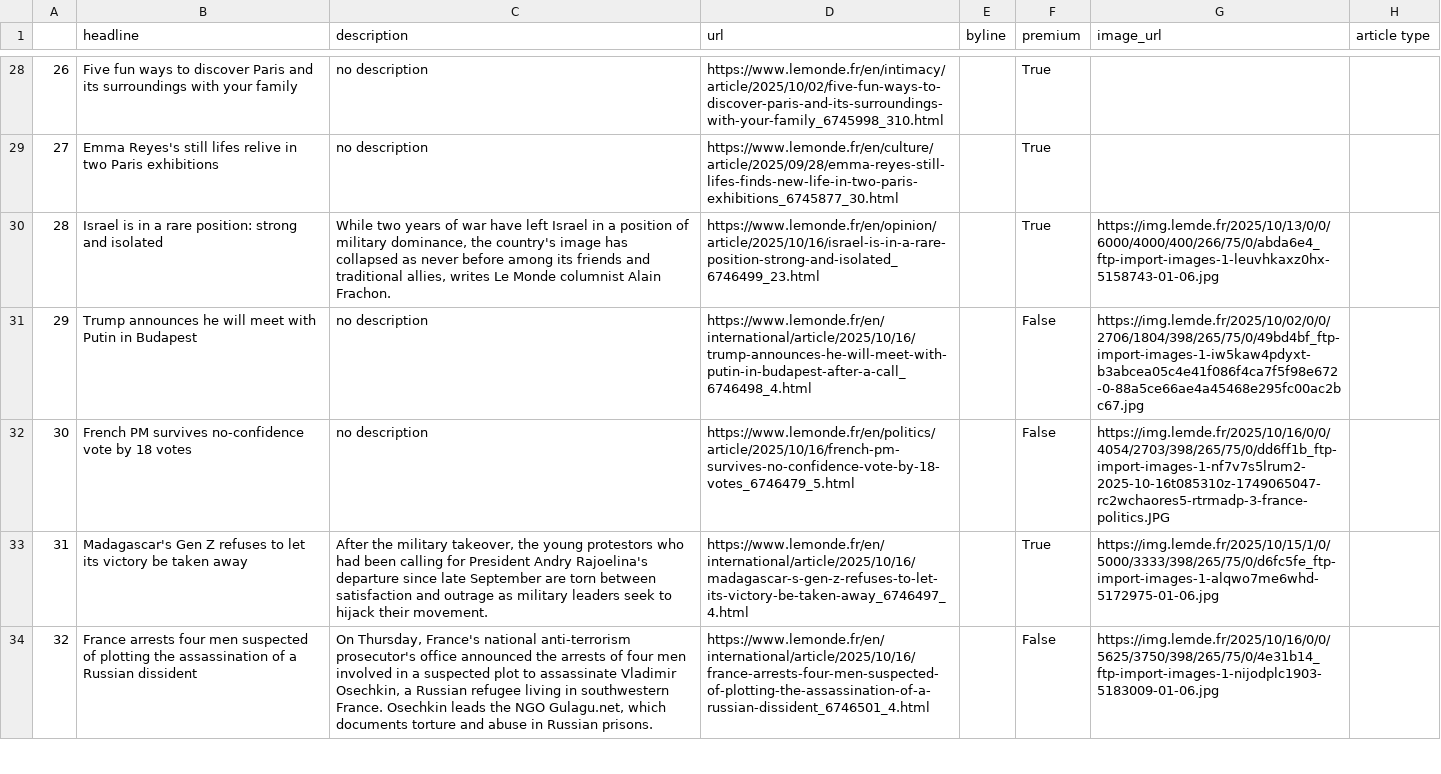
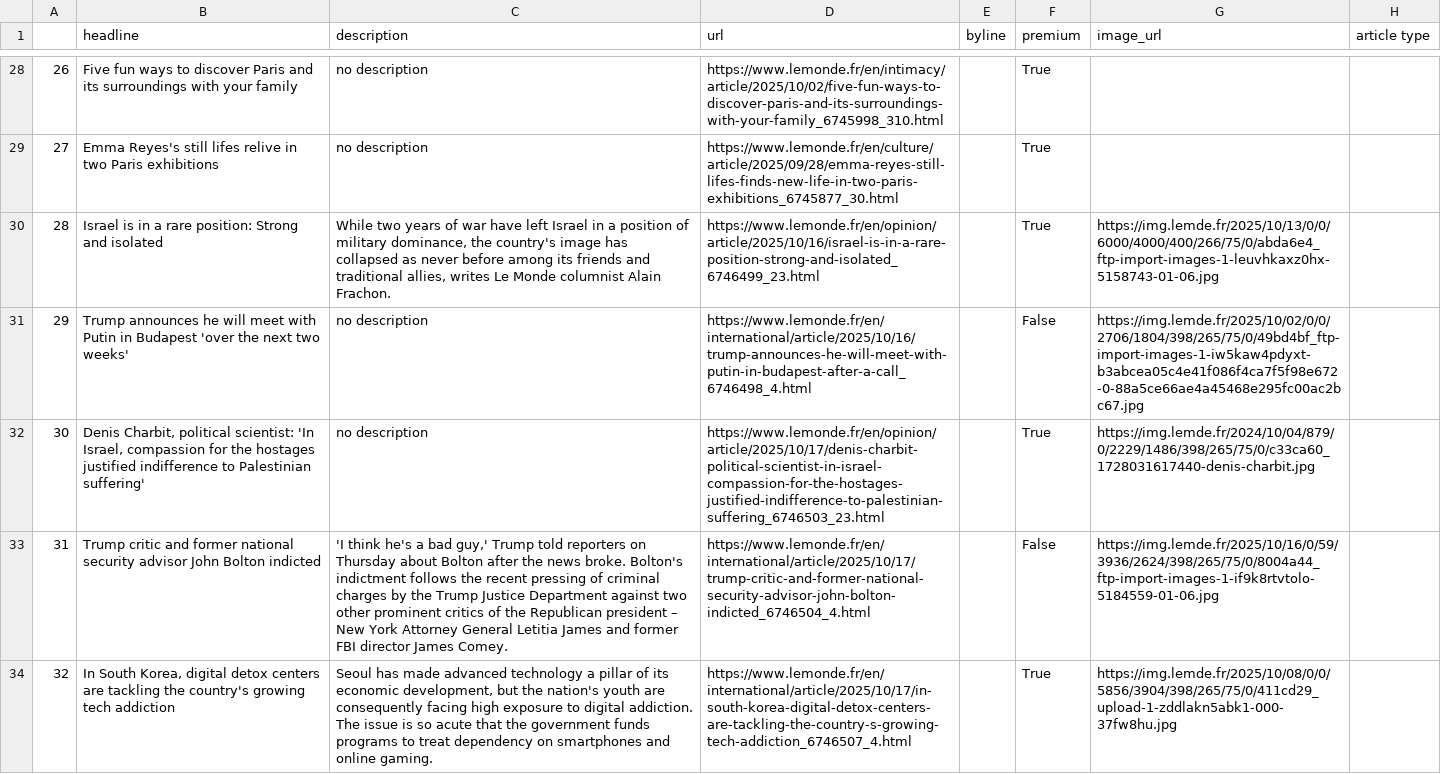
Before and after one commit to helenawittlich/scraping, a CSV file: le_monde.csv, drawn as a sheet; only a part is shown, gaps mark what is left out; the diff covers the shown part only; the diff names each change by its address in the sheet, - before the commit and + after, or states it on an @@ line.

```diff
--- a/le_monde.csv
+++ b/le_monde.csv
-B30 (headline): …rare position: strong and isolated
+B30 (headline): …rare position: Strong and isolated
-B31 (headline): …in Budapest
+B31 (headline): …in Budapest 'over the next two weeks'
-B32 (headline): French PM survives no-confidence vote by 18 votes
+B32 (headline): Denis Charbit, political scientist: 'In Israel, compassion for the hostages justified indifference to Palestinian suffering'
-D32 (url): https://www.lemonde.fr/en/politics/article/2025/10/16/french-pm-survives-no-confidence-vote-by-18-votes_6746479_5.html
+D32 (url): https://www.lemonde.fr/en/opinion/article/2025/10/17/denis-charbit-political-scientist-in-israel-compassion-for-the-hostages-justified-indifference-to-palestinian-suffering_6746503_23.html
-F32 (premium): False
+F32 (premium): True
-G32 (image_url): https://img.lemde.fr/2025/10/16/0/0/4054/2703/398/265/75/0/dd6ff1b_ftp-import-images-1-nf7v7s5lrum2-2025-10-16t085310z-1749065047-rc2wchaores5-rtrmadp-3-france-politics.JPG
+G32 (image_url): https://img.lemde.fr/2024/10/04/879/0/2229/1486/398/265/75/0/c33ca60_1728031617440-denis-charbit.jpg
-B33 (headline): Madagascar's Gen Z refuses to let its victory be taken away
+B33 (headline): Trump critic and former national security advisor John Bolton indicted
-C33 (description): After the military takeover, the young protestors who had been calling for President Andry Rajoelina's departure since late September are torn between satisfaction and outrage as military leaders seek to hijack their movement.
+C33 (description): 'I think he's a bad guy,' Trump told reporters on Thursday about Bolton after the news broke. Bolton's indictment follows the recent pressing of criminal charges by the Trump Justice Department against two other prominent critics of the Republican president – New York Attorney General Letitia James and former FBI director James Comey.
-D33 (url): https://www.lemonde.fr/en/international/article/2025/10/16/madagascar-s-gen-z-refuses-to-let-its-victory-be-taken-away_6746497_4.html
+D33 (url): https://www.lemonde.fr/en/international/article/2025/10/17/trump-critic-and-former-national-security-advisor-john-bolton-indicted_6746504_4.html
-F33 (premium): True
+F33 (premium): False
-G33 (image_url): https://img.lemde.fr/2025/10/15/1/0/5000/3333/398/265/75/0/d6fc5fe_ftp-import-images-1-alqwo7me6whd-5172975-01-06.jpg
+G33 (image_url): https://img.lemde.fr/2025/10/16/0/59/3936/2624/398/265/75/0/8004a44_ftp-import-images-1-if9k8rtvtolo-5184559-01-06.jpg
-B34 (headline): France arrests four men suspected of plotting the assassination of a Russian dissident
+B34 (headline): In South Korea, digital detox centers are tackling the country's growing tech addiction
-C34 (description): On Thursday, France's national anti-terrorism prosecutor's office announced the arrests of four men involved in a suspected plot to assassinate Vladimir Osechkin, a Russian refugee living in southwestern France. Osechkin leads the NGO Gulagu.net, which documents torture and abuse in Russian prisons.
+C34 (description): Seoul has made advanced technology a pillar of its economic development, but the nation's youth are consequently facing high exposure to digital addiction. The issue is so acute that the government funds programs to treat dependency on smartphones and online gaming.
-D34 (url): https://www.lemonde.fr/en/international/article/2025/10/16/france-arrests-four-men-suspected-of-plotting-the-assassination-of-a-russian-dissident_6746501_4.html
+D34 (url): https://www.lemonde.fr/en/international/article/2025/10/17/in-south-korea-digital-detox-centers-are-tackling-the-country-s-growing-tech-addiction_6746507_4.html
-F34 (premium): False
+F34 (premium): True
-G34 (image_url): https://img.lemde.fr/2025/10/16/0/0/5625/3750/398/265/75/0/4e31b14_ftp-import-images-1-nijodplc1903-5183009-01-06.jpg
+G34 (image_url): https://img.lemde.fr/2025/10/08/0/0/5856/3904/398/265/75/0/411cd29_upload-1-zddlakn5abk1-000-37fw8hu.jpg
```
Also changed, not shown: 70 edited cells elsewhere in this file.
